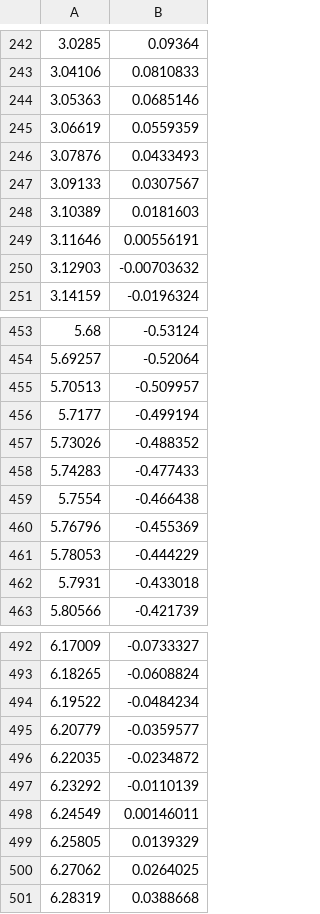
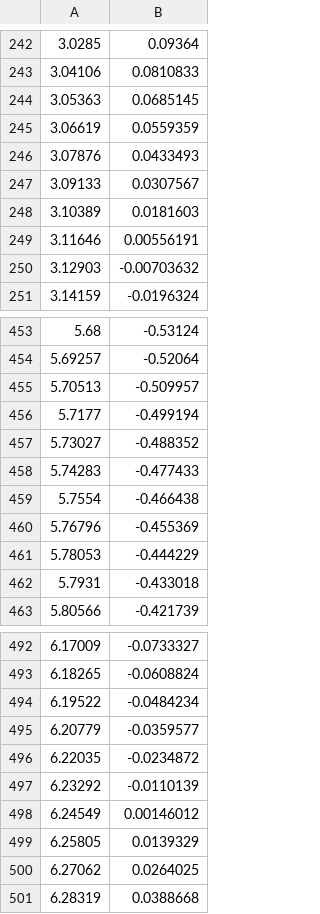
Before and after one commit to isoleph/ARK, a CSV file: second_order/ARK2.csv, drawn as a sheet; only a part is shown, gaps mark what is left out.

```diff
--- a/second_order/ARK2.csv
+++ b/second_order/ARK2.csv
@@ -243,3 +243,3 @@
 3.04106, 0.0810833
-3.05363, 0.0685146
+3.05363, 0.0685145
 3.06619, 0.0559359
@@ -456,3 +456,3 @@
 5.7177, -0.499194
-5.73026, -0.488352
+5.73027, -0.488352
 5.74283, -0.477433
@@ -497,3 +497,3 @@
 6.23292, -0.0110139
-6.24549, 0.00146011
+6.24549, 0.00146012
 6.25805, 0.0139329
```
Also changed, not shown: 5 other files.
